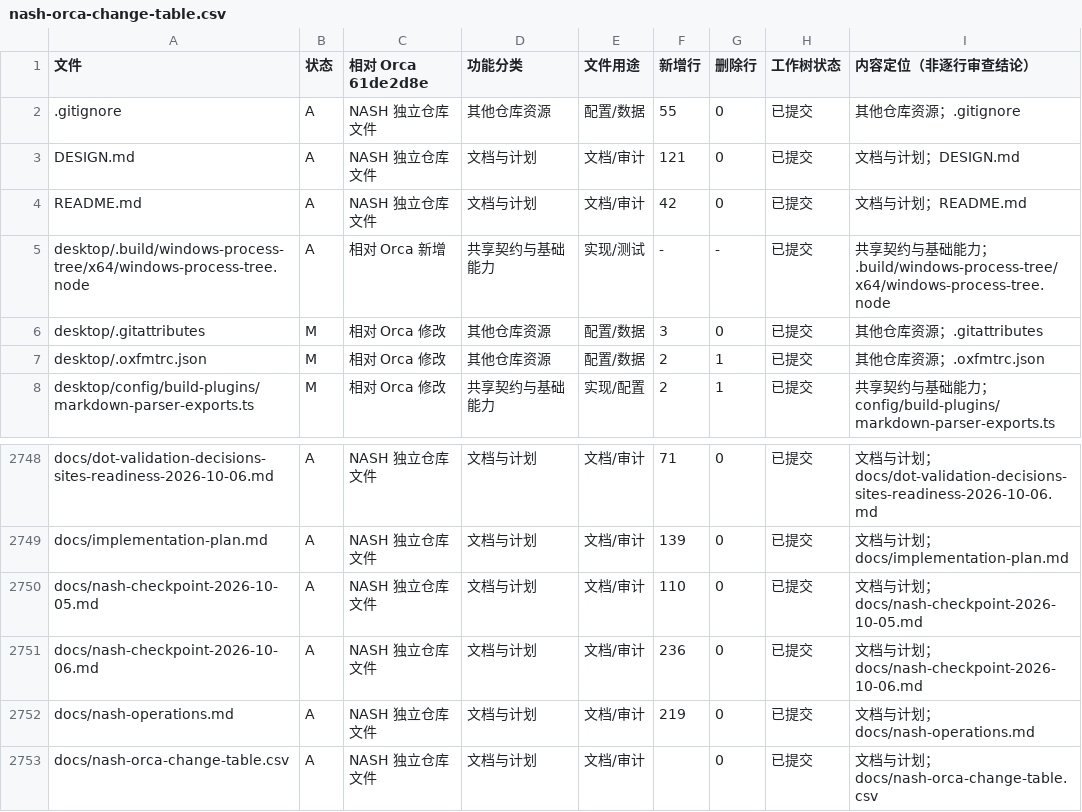
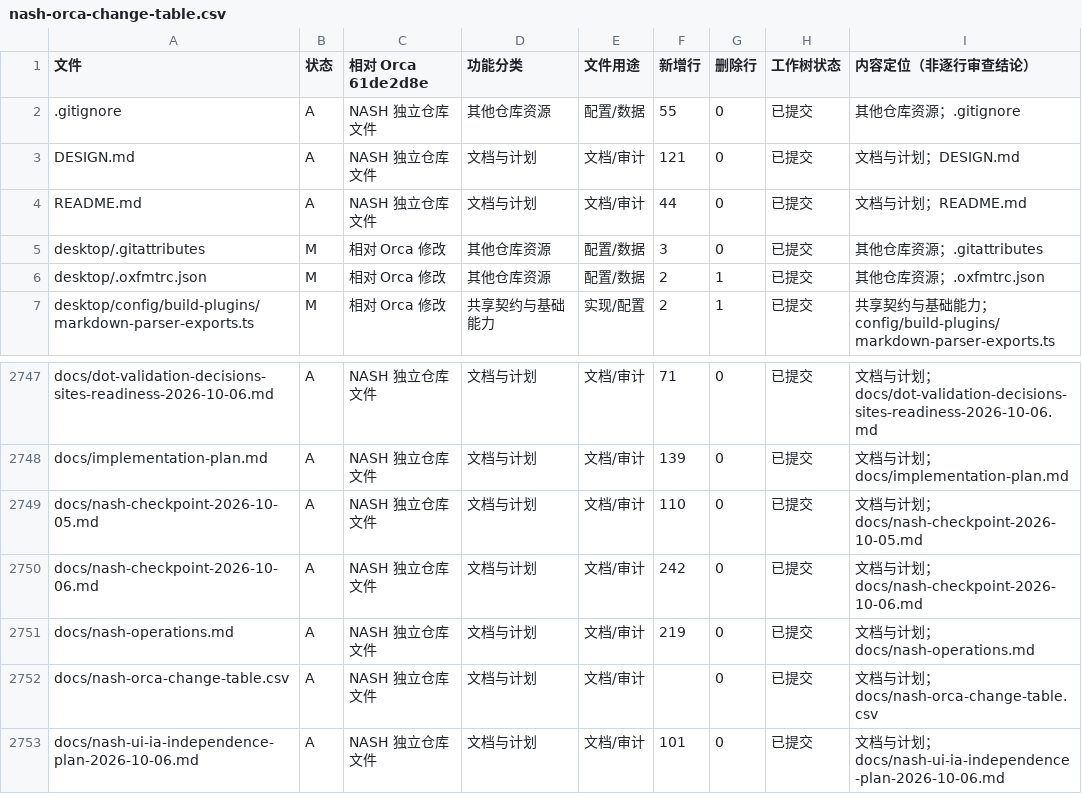
Before and after one commit to p1nbored/NASH, a CSV file: docs/nash-orca-change-table.csv, drawn as a sheet; only a part is shown, gaps mark what is left out; the shorter side is filled out with more unchanged rows.

Commit message:
chore: prepare NASH v1.4.214 Windows release

```diff
--- a/docs/nash-orca-change-table.csv
+++ b/docs/nash-orca-change-table.csv
@@ -3,4 +3,3 @@
 DESIGN.md,A,NASH 独立仓库文件,文档与计划,文档/审计,121,0,已提交,文档与计划；DESIGN.md
-README.md,A,NASH 独立仓库文件,文档与计划,文档/审计,42,0,已提交,文档与计划；README.md
-desktop/.build/windows-process-tree/x64/windows-process-tree.node,A,相对 Orca 新增,共享契约与基础能力,实现/测试,-,-,已提交,共享契约与基础能力；.build/windows-process-tree/x64/windows-process-tree.node
+README.md,A,NASH 独立仓库文件,文档与计划,文档/审计,44,0,已提交,文档与计划；README.md
 desktop/.gitattributes,M,相对 Orca 修改,其他仓库资源,配置/数据,3,0,已提交,其他仓库资源；.gitattributes
@@ -2750,3 +2749,3 @@ docs/implementation-plan.md,A,NASH 独立仓库文件,文档与计划,文档/审
 docs/nash-checkpoint-2026-10-05.md,A,NASH 独立仓库文件,文档与计划,文档/审计,110,0,已提交,文档与计划；docs/nash-checkpoint-2026-10-05.md
-docs/nash-checkpoint-2026-10-06.md,A,NASH 独立仓库文件,文档与计划,文档/审计,236,0,已提交,文档与计划；docs/nash-checkpoint-2026-10-06.md
+docs/nash-checkpoint-2026-10-06.md,A,NASH 独立仓库文件,文档与计划,文档/审计,242,0,已提交,文档与计划；docs/nash-checkpoint-2026-10-06.md
 docs/nash-operations.md,A,NASH 独立仓库文件,文档与计划,文档/审计,219,0,已提交,文档与计划；docs/nash-operations.md
```
Also changed, not shown: 3 other files.
